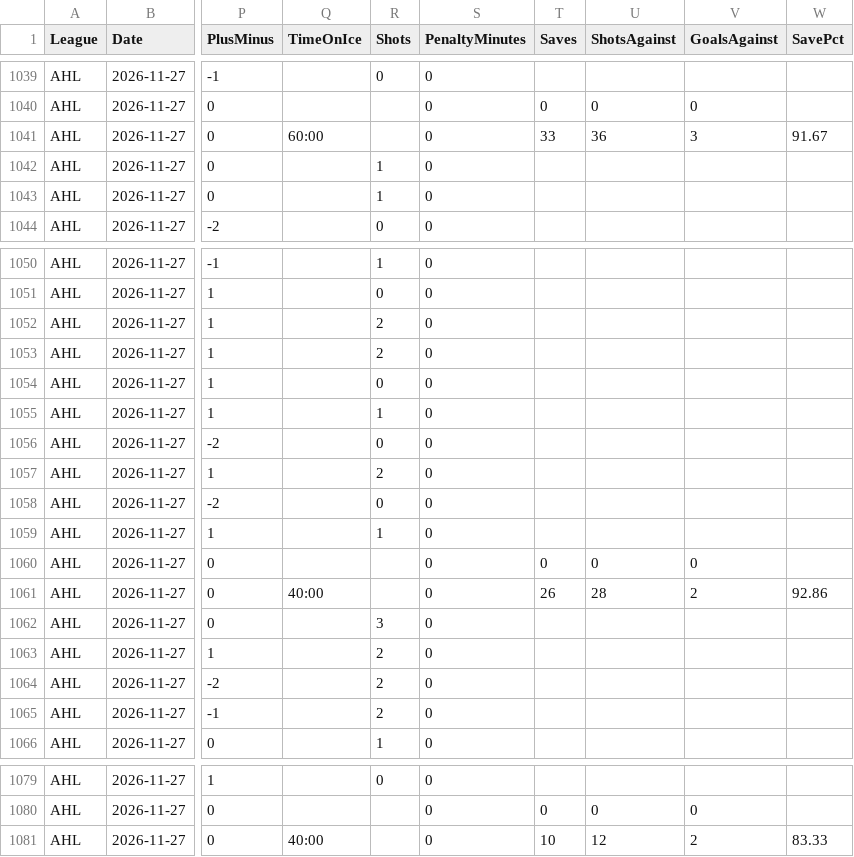
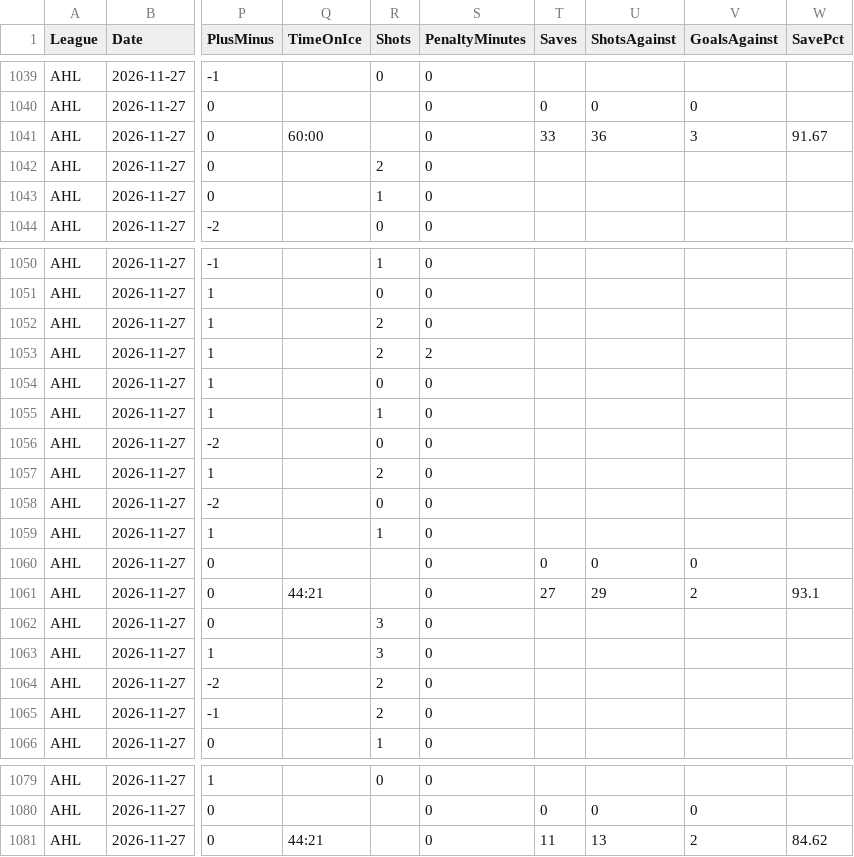
Before and after one commit to skaterbosse/hockey, a CSV file: statsByDate/data/playerstats/PlayerStats_2026-11-27.csv, drawn as a sheet; only a part is shown, gaps mark what is left out; the diff names each change by its address in the sheet, - before the commit and + after, or states it on an @@ line.

```diff
--- a/statsByDate/data/playerstats/PlayerStats_2026-11-27.csv
+++ b/statsByDate/data/playerstats/PlayerStats_2026-11-27.csv
-R1042 (Shots): 1
+R1042 (Shots): 2
-S1053 (PenaltyMinutes): 0
+S1053 (PenaltyMinutes): 2
-Q1061 (TimeOnIce): 40:00
+Q1061 (TimeOnIce): 44:21
-T1061 (Saves): 26
+T1061 (Saves): 27
-U1061 (ShotsAgainst): 28
+U1061 (ShotsAgainst): 29
-W1061 (SavePct): 92.86
+W1061 (SavePct): 93.1
-R1063 (Shots): 2
+R1063 (Shots): 3
-Q1081 (TimeOnIce): 40:00
+Q1081 (TimeOnIce): 44:21
-T1081 (Saves): 10
+T1081 (Saves): 11
-U1081 (ShotsAgainst): 12
+U1081 (ShotsAgainst): 13
-W1081 (SavePct): 83.33
+W1081 (SavePct): 84.62
```
Also changed, not shown: statsByDate/data/games/Games_2026-11-27.csv, 6 other files.
